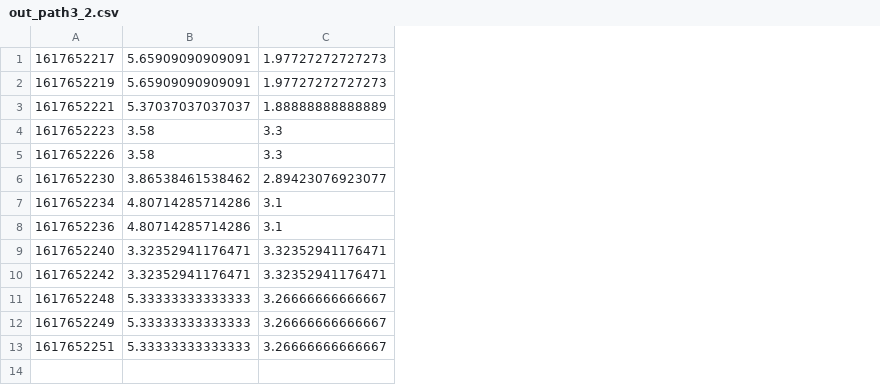
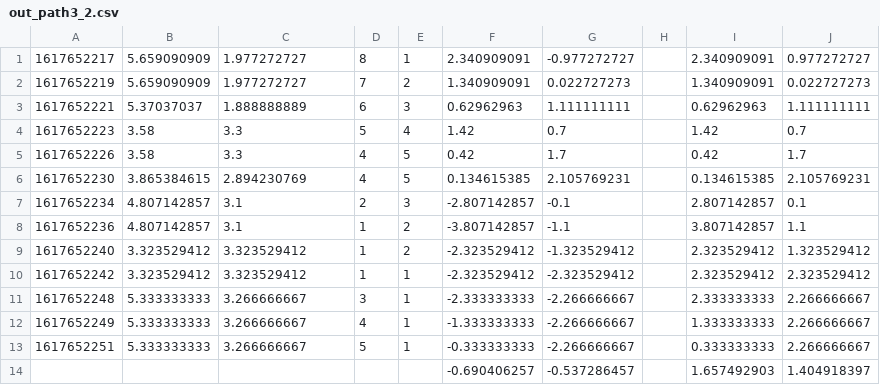
Before and after one commit to ishakbhatt/indoor-localization, a CSV file: out_path3_2.csv, drawn as a sheet; removed rows and columns are numbered as before the commit, all else as after; the diff names each change by its address in the sheet, - before the commit and + after, or states it on an @@ line.

```diff
--- a/out_path3_2.csv
+++ b/out_path3_2.csv
-column B, rows 1-13: 5.65909090909091 | 5.65909090909091 | 5.37037037037037 | 3.58 | 3.58 | 3.86538461538462 | 4.80714285714286 | 4.80714285714286 | 3.32352941176471 | 3.32352941176471 | 5.33333333333333 | 5.33333333333333 | 5.33333333333333
+column B, rows 1-13: 5.659090909 | 5.659090909 | 5.37037037 | 3.58 | 3.58 | 3.865384615 | 4.807142857 | 4.807142857 | 3.323529412 | 3.323529412 | 5.333333333 | 5.333333333 | 5.333333333
+column D, rows 1-13: 8 | 7 | 6 | 5 | 4 | 4 | 2 | 1 | 1 | 1 | 3 | 4 | 5
+column E, rows 1-13: 1 | 2 | 3 | 4 | 5 | 5 | 3 | 2 | 2 | 1 | 1 | 1 | 1
+column F, rows 1-13: 2.340909091 | 1.340909091 | 0.62962963 | 1.42 | 0.42 | 0.134615385 | -2.807142857 | -3.807142857 | -2.323529412 | -2.323529412 | -2.333333333 | -1.333333333 | -0.333333333
+column G, rows 1-13: -0.977272727 | 0.022727273 | 1.111111111 | 0.7 | 1.7 | 2.105769231 | -0.1 | -1.1 | -1.323529412 | -2.323529412 | -2.266666667 | -2.266666667 | -2.266666667
+column H, empty
+column I, rows 1-13: 2.340909091 | 1.340909091 | 0.62962963 | 1.42 | 0.42 | 0.134615385 | 2.807142857 | 3.807142857 | 2.323529412 | 2.323529412 | 2.333333333 | 1.333333333 | 0.333333333
+column J, rows 1-13: 0.977272727 | 0.022727273 | 1.111111111 | 0.7 | 1.7 | 2.105769231 | 0.1 | 1.1 | 1.323529412 | 2.323529412 | 2.266666667 | 2.266666667 | 2.266666667
-C1:C2: 1.97727272727273
+C1:C2: 1.977272727
-C3: 1.88888888888889
+C3: 1.888888889
-C6: 2.89423076923077
+C6: 2.894230769
-C9:C10: 3.32352941176471
+C9:C10: 3.323529412
-C11:C13: 3.26666666666667
+C11:C13: 3.266666667
+row 14:  |  |  |  |  | -0.690406257 | -0.537286457 |  | 1.657492903 | 1.404918397
```
Also changed, not shown: out_path1_1.csv, out_path1_2.csv, 11 other files.
